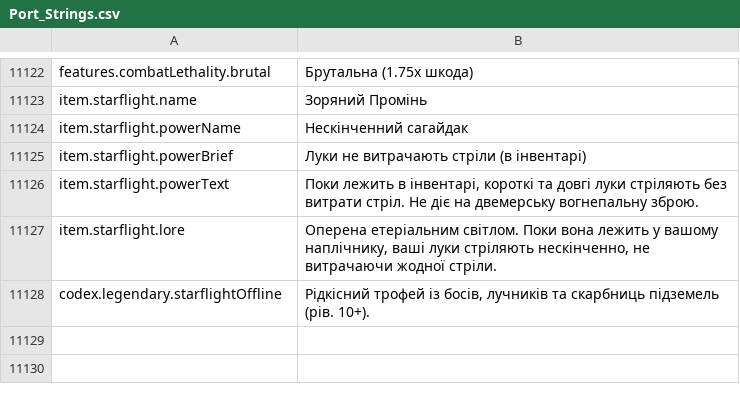
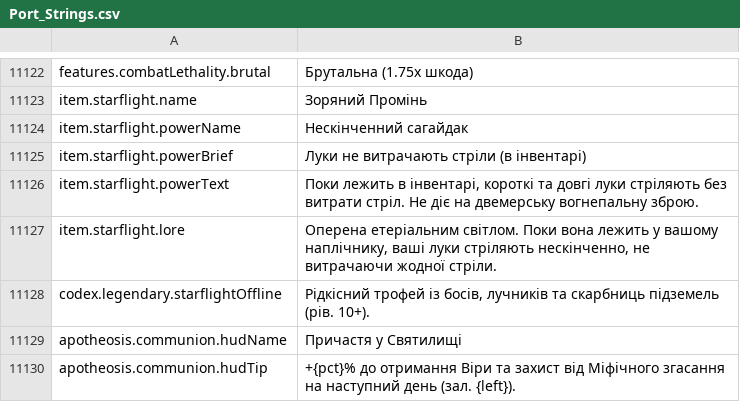
Before and after one commit to Chuz13/daggerfall-forever, a CSV file: locales/uk/Port_Strings.csv, drawn as a sheet; only a part is shown, gaps mark what is left out; the diff names each change by its address in the sheet, - before the commit and + after, or states it on an @@ line.

```diff
--- a/locales/uk/Port_Strings.csv
+++ b/locales/uk/Port_Strings.csv
+row 11129: apotheosis.communion.hudName | Причастя у Святилищі
+row 11130: apotheosis.communion.hudTip | +{pct}% до отримання Віри та захист від Міфічного згасання на наступний день (зал. {left}).
```
Also changed, not shown: locales/el/Port_Strings.csv, locales/fi/Port_Strings.csv, 28 other files.
